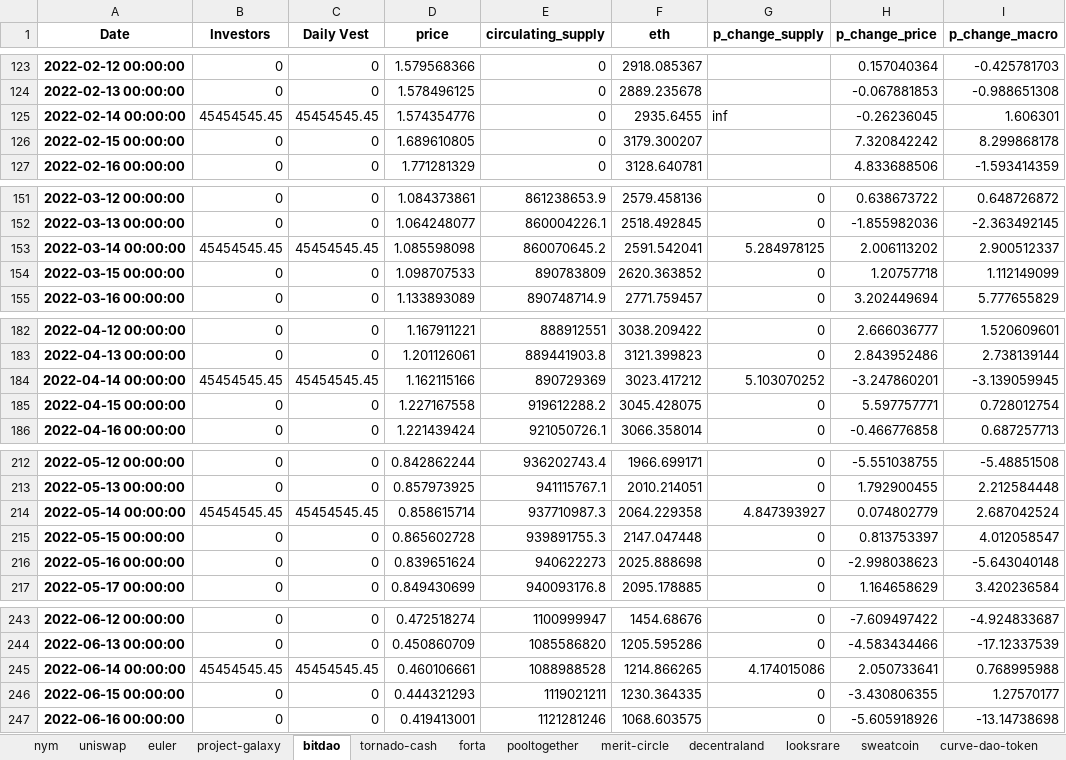
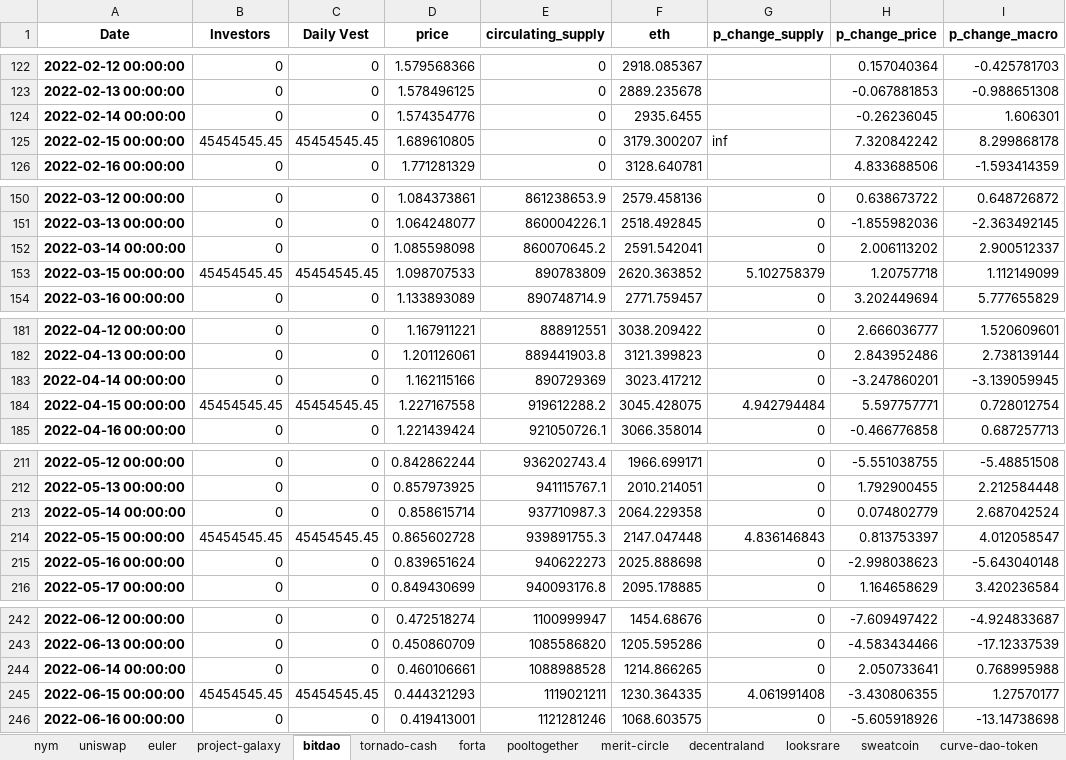
Before and after one commit to 6th-Man-Ventures/token-vesting, an Excel workbook: data/daily_unlocks/daily_tables_internal.xlsx, sheet bitdao, drawn as a sheet; only a part is shown, gaps mark what is left out; values as stored, in another font and other column widths than the file's, no borders; addresses are those after the commit; the diff covers the shown part only; the diff names each change by its address in the sheet, - before the commit and + after, or states it on an @@ line.

```diff
--- a/data/daily_unlocks/daily_tables_internal.xlsx (sheet bitdao)
+++ b/data/daily_unlocks/daily_tables_internal.xlsx (sheet bitdao)
-B124 (Investors): 45454545.45
+B124 (Investors): 0
-C124 (Daily Vest): 45454545.45
+C124 (Daily Vest): 0
-G124 (p_change_supply): inf
+G124 (p_change_supply): (empty)
-B125 (Investors): 0
+B125 (Investors): 45454545.45
-C125 (Daily Vest): 0
+C125 (Daily Vest): 45454545.45
-G125 (p_change_supply): (empty)
+G125 (p_change_supply): inf
-B152 (Investors): 45454545.45
+B152 (Investors): 0
-C152 (Daily Vest): 45454545.45
+C152 (Daily Vest): 0
-G152 (p_change_supply): 5.284978125
+G152 (p_change_supply): 0
-B153 (Investors): 0
+B153 (Investors): 45454545.45
-C153 (Daily Vest): 0
+C153 (Daily Vest): 45454545.45
-G153 (p_change_supply): 0
+G153 (p_change_supply): 5.102758379
-B183 (Investors): 45454545.45
+B183 (Investors): 0
-C183 (Daily Vest): 45454545.45
+C183 (Daily Vest): 0
-G183 (p_change_supply): 5.103070252
+G183 (p_change_supply): 0
-B184 (Investors): 0
+B184 (Investors): 45454545.45
-C184 (Daily Vest): 0
+C184 (Daily Vest): 45454545.45
-G184 (p_change_supply): 0
+G184 (p_change_supply): 4.942794484
-B213 (Investors): 45454545.45
+B213 (Investors): 0
-C213 (Daily Vest): 45454545.45
+C213 (Daily Vest): 0
-G213 (p_change_supply): 4.847393927
+G213 (p_change_supply): 0
-B214 (Investors): 0
+B214 (Investors): 45454545.45
-C214 (Daily Vest): 0
+C214 (Daily Vest): 45454545.45
-G214 (p_change_supply): 0
+G214 (p_change_supply): 4.836146843
-B244 (Investors): 45454545.45
+B244 (Investors): 0
-C244 (Daily Vest): 45454545.45
+C244 (Daily Vest): 0
-G244 (p_change_supply): 4.174015086
+G244 (p_change_supply): 0
-B245 (Investors): 0
+B245 (Investors): 45454545.45
-C245 (Daily Vest): 0
+C245 (Daily Vest): 45454545.45
-G245 (p_change_supply): 0
+G245 (p_change_supply): 4.061991408
```
Also changed, not shown: 1 added row, 1 removed row and 35 edited cells elsewhere in this sheet, sheet tornado-cash, sheet pooltogether, sheet stepn, sheet filecoin, sheet merit-circle, sheet project-galaxy, 9 more sheets, data/daily_unlocks/daily_tables_external.xlsx, 7 other files.
